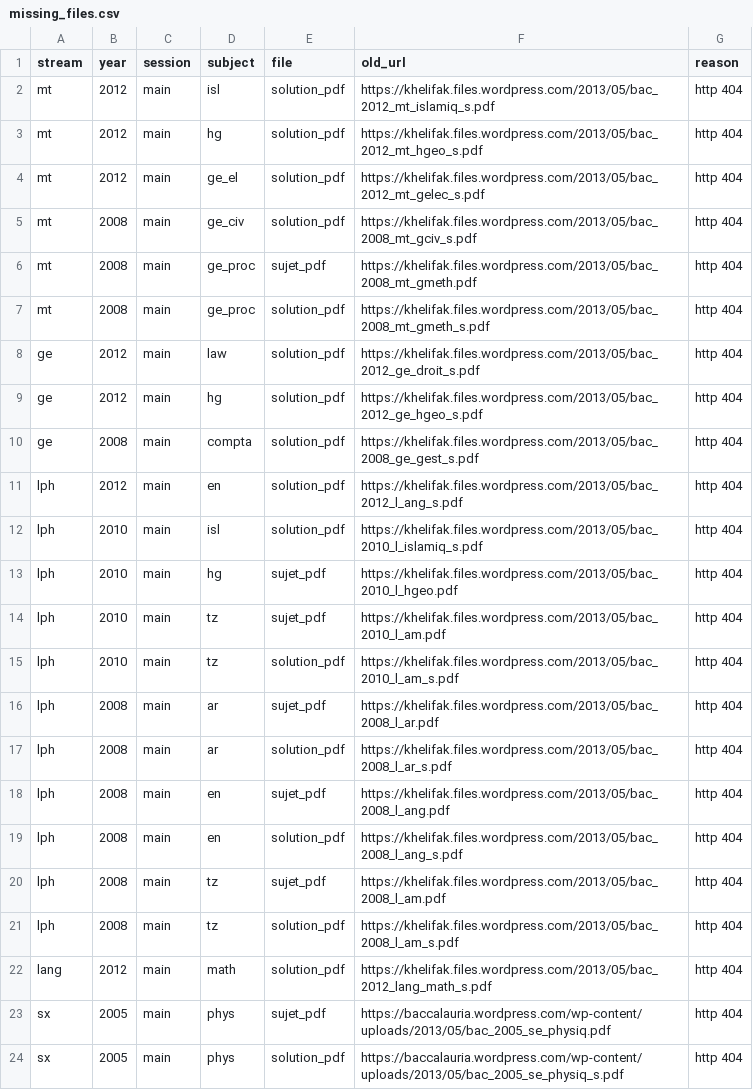
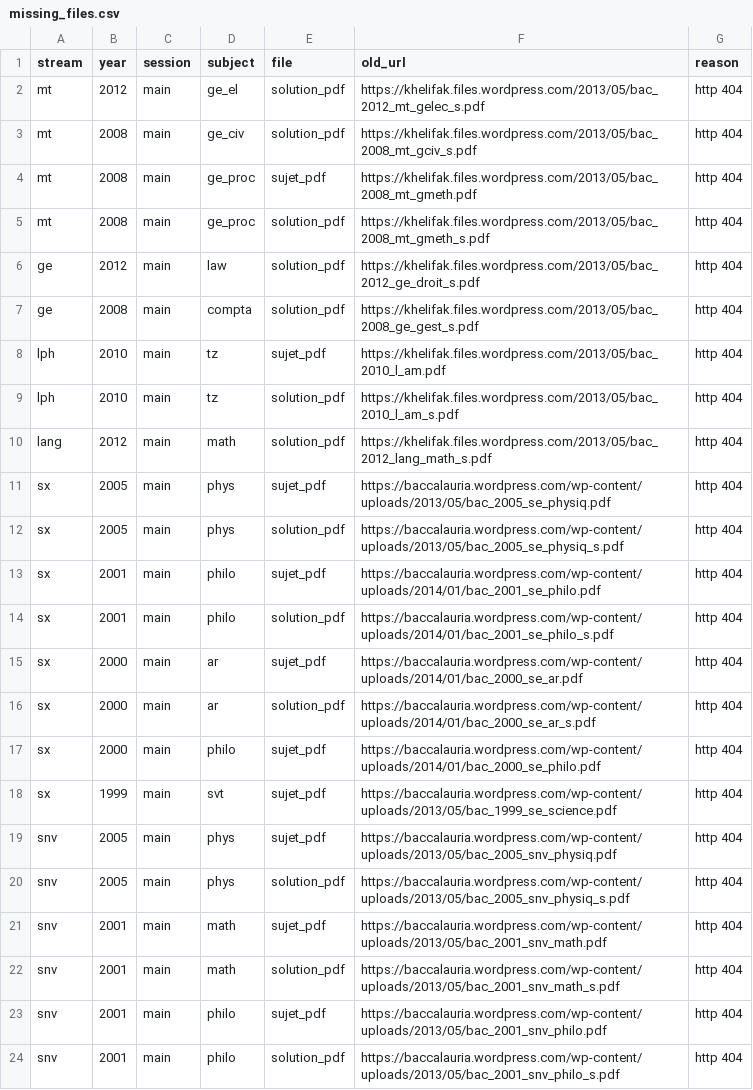
Before and after one commit to bacalauria/majmaa, a CSV file: migration/missing_files.csv, drawn as a sheet; only a part is shown; the shorter side is filled out with more unchanged rows.

```diff
--- a/migration/missing_files.csv
+++ b/migration/missing_files.csv
@@ -1,4 +1,2 @@
 stream,year,session,subject,file,old_url,reason
-mt,2012,main,isl,solution_pdf,https://khelifak.files.wordpress.com/2013/05/bac_2012_mt_islamiq_s.pdf,http 404
-mt,2012,main,hg,solution_pdf,https://khelifak.files.wordpress.com/2013/05/bac_2012_mt_hgeo_s.pdf,http 404
 mt,2012,main,ge_el,solution_pdf,https://khelifak.files.wordpress.com/2013/05/bac_2012_mt_gelec_s.pdf,http 404
@@ -8,15 +6,5 @@ mt,2008,main,ge_proc,solution_pdf,https://khelifak.files.wordpress.com/2013/05/b
 ge,2012,main,law,solution_pdf,https://khelifak.files.wordpress.com/2013/05/bac_2012_ge_droit_s.pdf,http 404
-ge,2012,main,hg,solution_pdf,https://khelifak.files.wordpress.com/2013/05/bac_2012_ge_hgeo_s.pdf,http 404
 ge,2008,main,compta,solution_pdf,https://khelifak.files.wordpress.com/2013/05/bac_2008_ge_gest_s.pdf,http 404
-lph,2012,main,en,solution_pdf,https://khelifak.files.wordpress.com/2013/05/bac_2012_l_ang_s.pdf,http 404
-lph,2010,main,isl,solution_pdf,https://khelifak.files.wordpress.com/2013/05/bac_2010_l_islamiq_s.pdf,http 404
-lph,2010,main,hg,sujet_pdf,https://khelifak.files.wordpress.com/2013/05/bac_2010_l_hgeo.pdf,http 404
 lph,2010,main,tz,sujet_pdf,https://khelifak.files.wordpress.com/2013/05/bac_2010_l_am.pdf,http 404
 lph,2010,main,tz,solution_pdf,https://khelifak.files.wordpress.com/2013/05/bac_2010_l_am_s.pdf,http 404
-lph,2008,main,ar,sujet_pdf,https://khelifak.files.wordpress.com/2013/05/bac_2008_l_ar.pdf,http 404
-lph,2008,main,ar,solution_pdf,https://khelifak.files.wordpress.com/2013/05/bac_2008_l_ar_s.pdf,http 404
-lph,2008,main,en,sujet_pdf,https://khelifak.files.wordpress.com/2013/05/bac_2008_l_ang.pdf,http 404
-lph,2008,main,en,solution_pdf,https://khelifak.files.wordpress.com/2013/05/bac_2008_l_ang_s.pdf,http 404
-lph,2008,main,tz,sujet_pdf,https://khelifak.files.wordpress.com/2013/05/bac_2008_l_am.pdf,http 404
-lph,2008,main,tz,solution_pdf,https://khelifak.files.wordpress.com/2013/05/bac_2008_l_am_s.pdf,http 404
 lang,2012,main,math,solution_pdf,https://khelifak.files.wordpress.com/2013/05/bac_2012_lang_math_s.pdf,http 404
```
Also changed, not shown: data/exams.csv, 13 other files.
